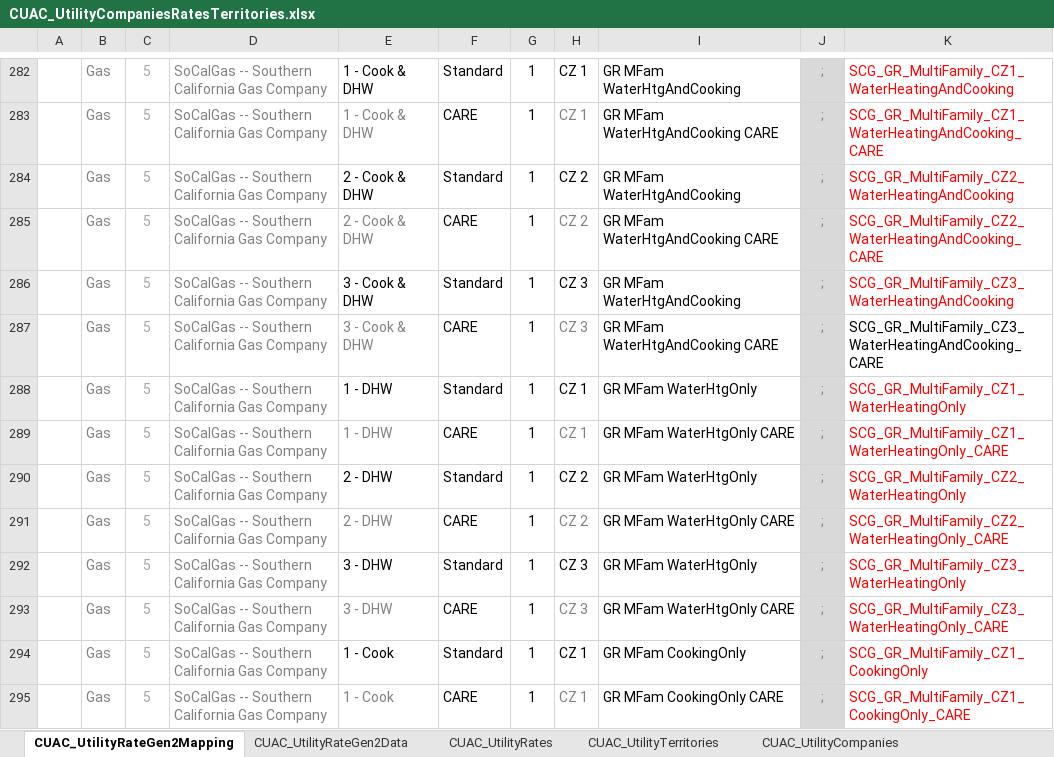
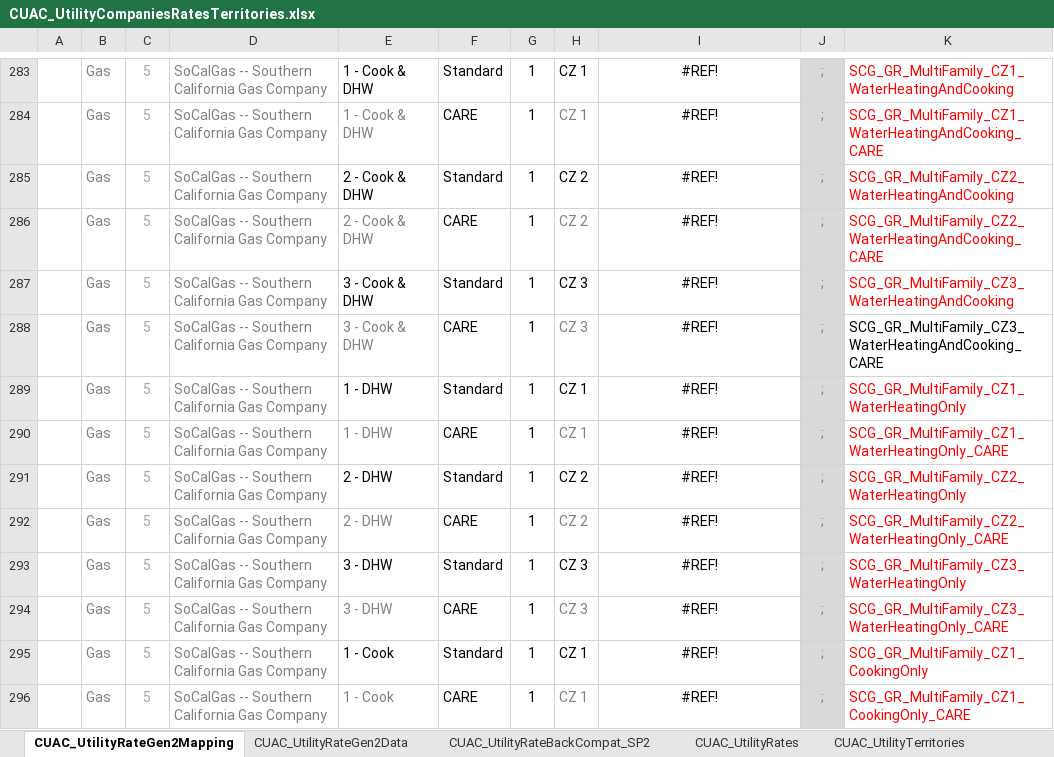
Before and after one commit to california-energy-commission/CBECC, an Excel workbook: Documentation/T24N/CUAC_UtilityCompaniesRatesTerritories.xlsx, sheet CUAC_UtilityRateGen2Mapping, drawn as a sheet; only a part is shown, gaps mark what is left out; values as stored, in another font and other column widths than the file's, no borders; addresses are those after the commit; the diff covers the shown part only; the diff names each change by its address in the sheet, - before the commit and + after, or states it on an @@ line.

Commit message:
SVN (com) commit #8428 by scriswellwsf       CBECC 2022/25 (1331) executables and rule source including latest round of CPR utility tariff selections

```diff
--- a/Documentation/T24N/CUAC_UtilityCompaniesRatesTerritories.xlsx (sheet CUAC_UtilityRateGen2Mapping)
+++ b/Documentation/T24N/CUAC_UtilityCompaniesRatesTerritories.xlsx (sheet CUAC_UtilityRateGen2Mapping)
+sheet tab: CUAC_UtilityRateBackCompat_SP2
-I283:I296 alignment: left
+I283:I296 alignment: center
-I283: GR MFam WaterHtgAndCooking
+I283: #REF!
-I284: GR MFam WaterHtgAndCooking CARE
+I284: #REF!
-I285: GR MFam WaterHtgAndCooking
+I285: #REF!
-I286: GR MFam WaterHtgAndCooking CARE
+I286: #REF!
-I287: GR MFam WaterHtgAndCooking
+I287: #REF!
-I288: GR MFam WaterHtgAndCooking CARE
+I288: #REF!
-I289: GR MFam WaterHtgOnly
+I289: #REF!
-I290: GR MFam WaterHtgOnly CARE
+I290: #REF!
-I291: GR MFam WaterHtgOnly
+I291: #REF!
-I292: GR MFam WaterHtgOnly CARE
+I292: #REF!
-I293: GR MFam WaterHtgOnly
+I293: #REF!
-I294: GR MFam WaterHtgOnly CARE
+I294: #REF!
-I295: GR MFam CookingOnly
+I295: #REF!
-I296: GR MFam CookingOnly CARE
+I296: #REF!
```
Also changed, not shown: 1 added row, 87 edited cells and cell formats elsewhere in this sheet, sheet CUAC_UtilityRateGen2Data, formulas that keep their value, 18 other files.
